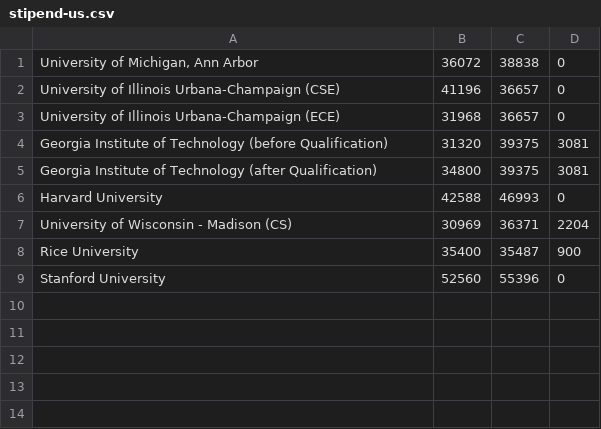
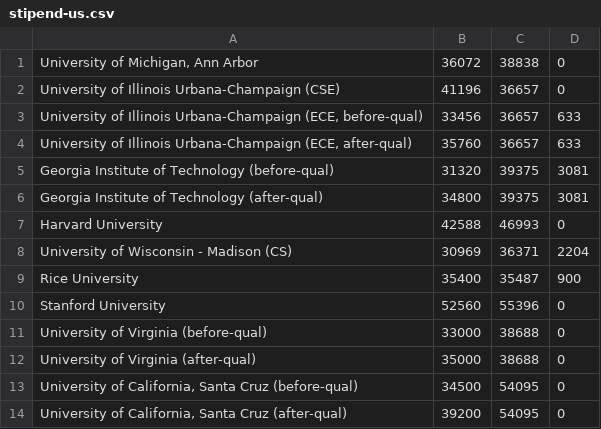
Before and after one commit to CSStipendRankings/CSStipendRankings, a CSV file: stipend-us.csv, drawn as a sheet; removed rows and columns are numbered as before the commit, all else as after; the diff names each change by its address in the sheet, - before the commit and + after, or states it on an @@ line.

Commit message:
Add UV and UCSC, update UIUC

```diff
--- a/stipend-us.csv
+++ b/stipend-us.csv
-row 3: University of Illinois Urbana-Champaign (ECE) | 31968 | 36657 | 0
+row 3: University of Illinois Urbana-Champaign (ECE, before-qual) | 33456 | 36657 | 633
+row 4: University of Illinois Urbana-Champaign (ECE, after-qual) | 35760 | 36657 | 633
-A5: …of Technology (before Qualification)
+A5: …of Technology (before-qual)
-A6: …of Technology (after Qualification)
+A6: …of Technology (after-qual)
+row 11: University of Virginia (before-qual) | 33000 | 38688 | 0
+row 12: University of Virginia (after-qual) | 35000 | 38688 | 0
+row 13: University of California, Santa Cruz (before-qual) | 34500 | 54095 | 0
+row 14: University of California, Santa Cruz (after-qual) | 39200 | 54095 | 0
```
